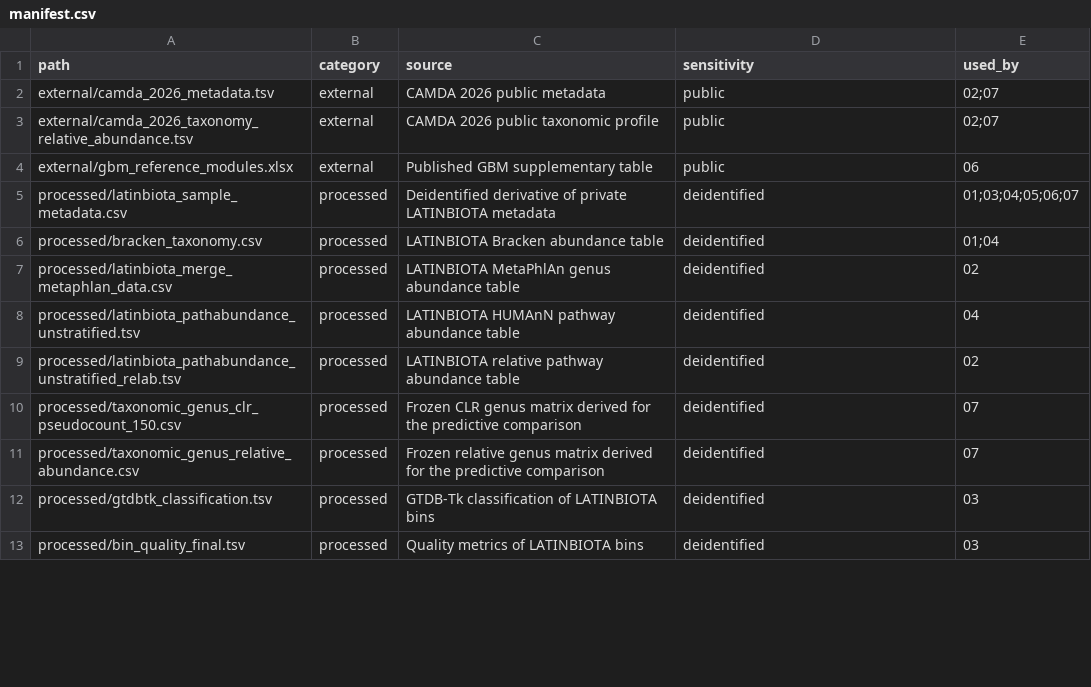
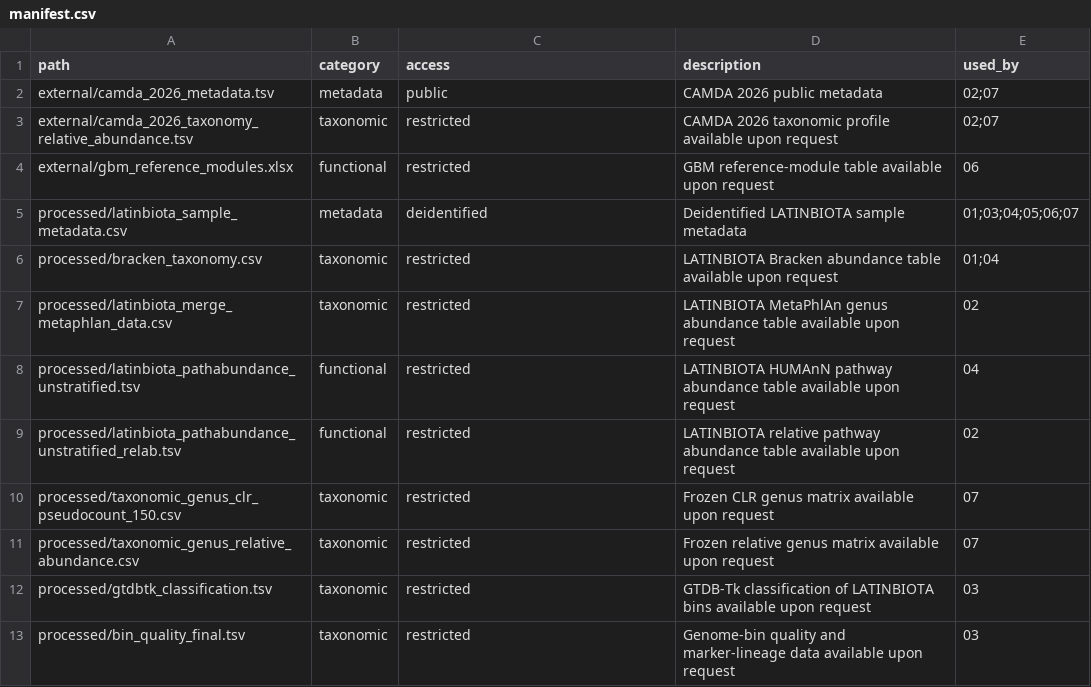
Before and after one commit to RafaPe/MX-Rural-Urban-Microbiome, a CSV file: data/manifest.csv, drawn as a sheet; only a part is shown; the diff covers the shown part only.

Commit message:
docs: clarify restricted data access

```diff
--- a/data/manifest.csv
+++ b/data/manifest.csv
@@ -1,13 +1,13 @@
-path,category,source,sensitivity,used_by
-external/camda_2026_metadata.tsv,external,CAMDA 2026 public metadata,public,02;07
-external/camda_2026_taxonomy_relative_abundance.tsv,external,CAMDA 2026 public taxonomic profile,public,02;07
-external/gbm_reference_modules.xlsx,external,Published GBM supplementary table,public,06
-processed/latinbiota_sample_metadata.csv,processed,Deidentified derivative of private LATINBIOTA metadata,deidentified,01;03;04;05;06;07
-processed/bracken_taxonomy.csv,processed,LATINBIOTA Bracken abundance table,deidentified,01;04
-processed/latinbiota_merge_metaphlan_data.csv,processed,LATINBIOTA MetaPhlAn genus abundance table,deidentified,02
-processed/latinbiota_pathabundance_unstratified.tsv,processed,LATINBIOTA HUMAnN pathway abundance table,deidentified,04
-processed/latinbiota_pathabundance_unstratified_relab.tsv,processed,LATINBIOTA relative pathway abundance table,deidentified,02
-processed/taxonomic_genus_clr_pseudocount_150.csv,processed,Frozen CLR genus matrix derived for the predictive comparison,deidentified,07
-processed/taxonomic_genus_relative_abundance.csv,processed,Frozen relative genus matrix derived for the predictive comparison,deidentified,07
-processed/gtdbtk_classification.tsv,processed,GTDB-Tk classification of LATINBIOTA bins,deidentified,03
-processed/bin_quality_final.tsv,processed,Quality metrics of LATINBIOTA bins,deidentified,03
+path,category,access,description,used_by
+external/camda_2026_metadata.tsv,metadata,public,CAMDA 2026 public metadata,02;07
+external/camda_2026_taxonomy_relative_abundance.tsv,taxonomic,restricted,CAMDA 2026 taxonomic profile available upon request,02;07
+external/gbm_reference_modules.xlsx,functional,restricted,GBM reference-module table available upon request,06
+processed/latinbiota_sample_metadata.csv,metadata,deidentified,Deidentified LATINBIOTA sample metadata,01;03;04;05;06;07
+processed/bracken_taxonomy.csv,taxonomic,restricted,LATINBIOTA Bracken abundance table available upon request,01;04
+processed/latinbiota_merge_metaphlan_data.csv,taxonomic,restricted,LATINBIOTA MetaPhlAn genus abundance table available upon request,02
+processed/latinbiota_pathabundance_unstratified.tsv,functional,restricted,LATINBIOTA HUMAnN pathway abundance table available upon request,04
+processed/latinbiota_pathabundance_unstratified_relab.tsv,functional,restricted,LATINBIOTA relative pathway abundance table available upon request,02
+processed/taxonomic_genus_clr_pseudocount_150.csv,taxonomic,restricted,Frozen CLR genus matrix available upon request,07
+processed/taxonomic_genus_relative_abundance.csv,taxonomic,restricted,Frozen relative genus matrix available upon request,07
+processed/gtdbtk_classification.tsv,taxonomic,restricted,GTDB-Tk classification of LATINBIOTA bins available upon request,03
+processed/bin_quality_final.tsv,taxonomic,restricted,Genome-bin quality and marker-lineage data available upon request,03
```
Also changed, not shown: 9 edited cells elsewhere in this file, 2 other files.
